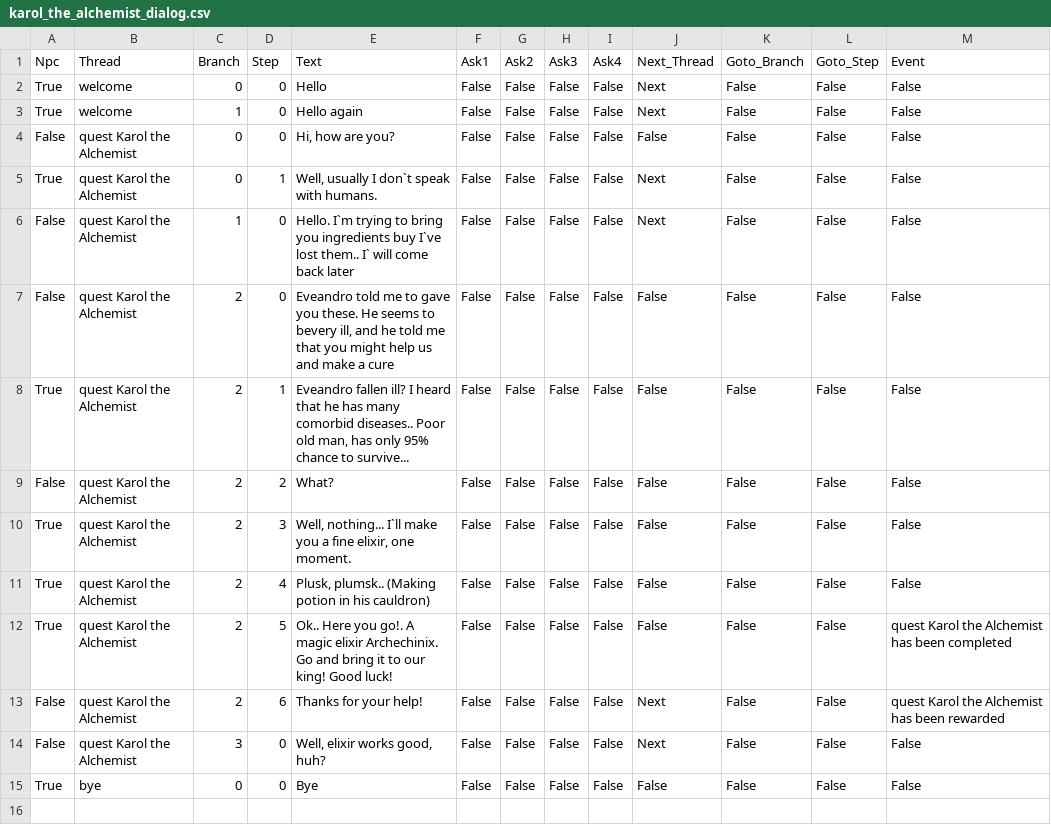
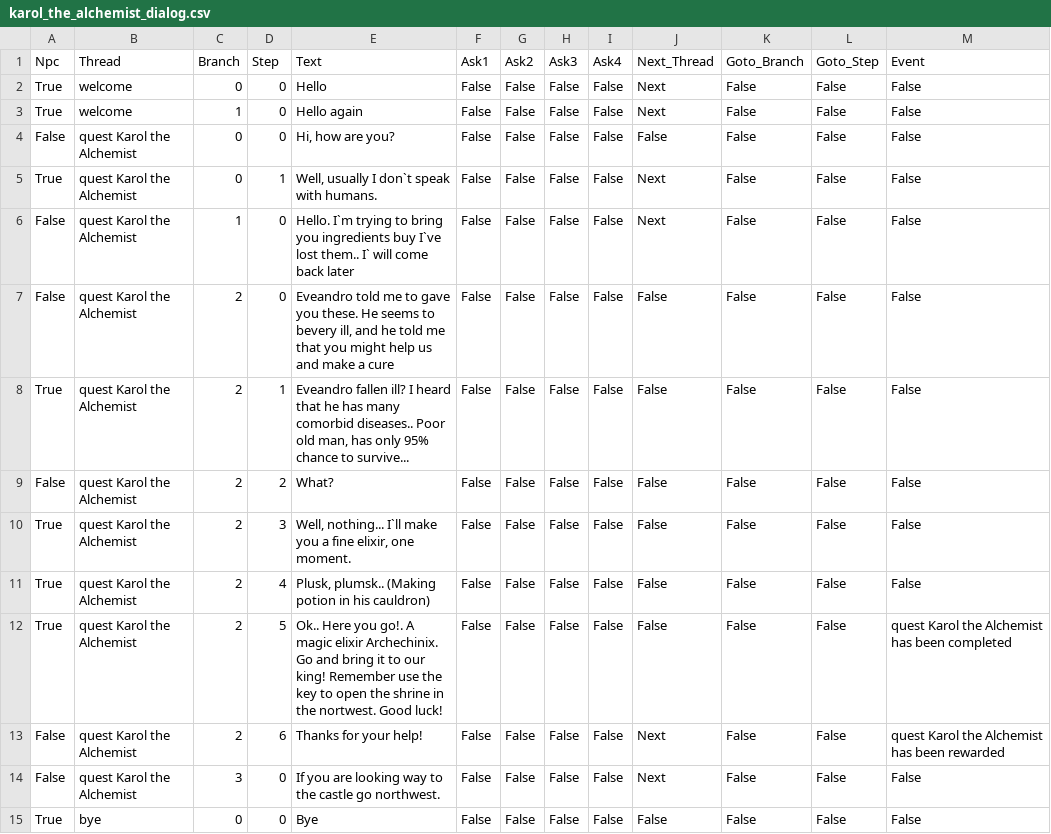
Before and after one commit to krzpia/rycerzzwidelcem, a CSV file: dialog/karol_the_alchemist_dialog.csv, drawn as a sheet.

```diff
--- a/dialog/karol_the_alchemist_dialog.csv
+++ b/dialog/karol_the_alchemist_dialog.csv
@@ -11,5 +11,5 @@ True;quest Karol the Alchemist;2;3;Well, nothing... I`ll make you a fine elixir,
 True;quest Karol the Alchemist;2;4;Plusk, plumsk.. (Making potion in his cauldron);False;False;False;False;False;False;False;False
-True;quest Karol the Alchemist;2;5;Ok.. Here you go!. A magic elixir Archechinix.    Go and bring it to our king! Good luck!;False;False;False;False;False;False;False;quest Karol the Alchemist has been completed
+True;quest Karol the Alchemist;2;5;Ok.. Here you go!. A magic elixir Archechinix.    Go and bring it to our king! Remember use the key to open the shrine in the nortwest. Good luck!;False;False;False;False;False;False;False;quest Karol the Alchemist has been completed
 False;quest Karol the Alchemist;2;6;Thanks for your help!;False;False;False;False;Next;False;False;quest Karol the Alchemist has been rewarded
-False;quest Karol the Alchemist;3;0;Well, elixir works good, huh?;False;False;False;False;Next;False;False;False
+False;quest Karol the Alchemist;3;0;If you are looking way to the castle go northwest.;False;False;False;False;Next;False;False;False
 True;bye;0;0;Bye;False;False;False;False;False;False;False;False
```
Also changed, not shown: dialog/eveandro_the_druid_dialog.csv, dialog/wilfredo_the_cowboy_dialog.csv, 8 other files.
